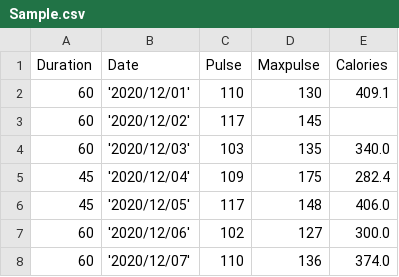
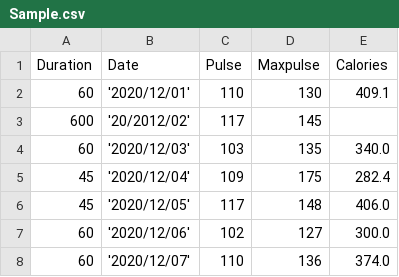
Before and after one commit to anandnanda/PythonBasics, a CSV file: Sample.csv, drawn as a sheet; only a part is shown.

```diff
--- a/Sample.csv
+++ b/Sample.csv
@@ -2,3 +2,3 @@ Duration,Date,Pulse,Maxpulse,Calories
 60,'2020/12/01',110,130,409.1
-60,'2020/12/02',117,145,
+600,'20/2012/02',117,145,
 60,'2020/12/03',103,135,340.0
```
